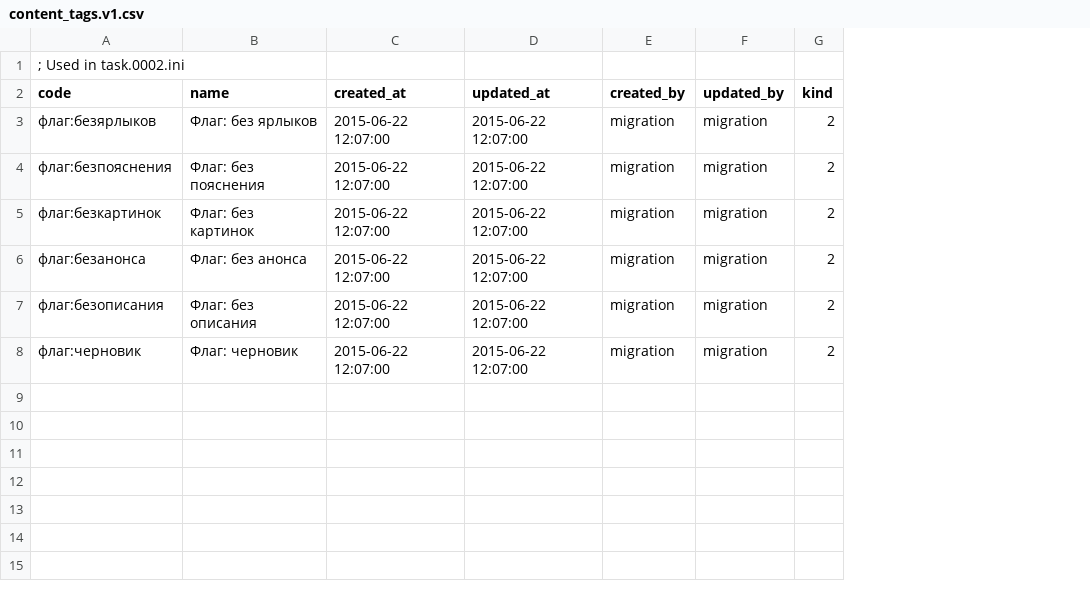
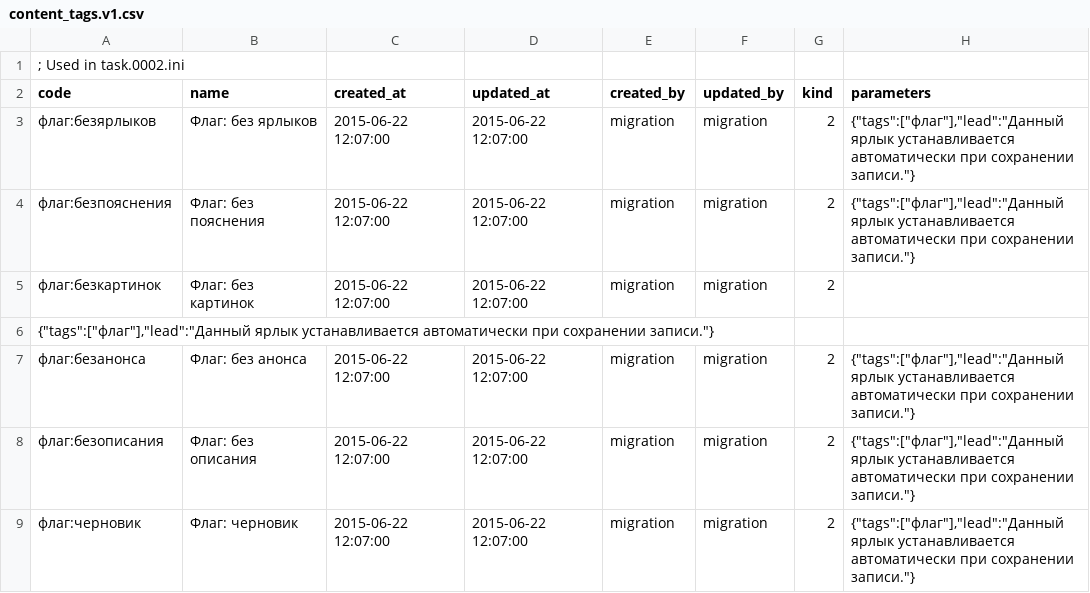
Before and after one commit to Moro4125/platform-cms, a CSV file: migrations/records/content_tags.v1.csv, drawn as a sheet; addresses are those after the commit; the diff names each change by its address in the sheet, - before the commit and + after, or states it on an @@ line.

```diff
--- a/migrations/records/content_tags.v1.csv
+++ b/migrations/records/content_tags.v1.csv
+column H (parameters), rows 3-4: {"tags":["флаг"],"lead":"Данный ярлык устанавливается автоматически при сохранении записи."} | {"tags":["флаг"],"lead":"Данный ярлык устанавливается автоматически при сохранении записи."}; rows 7-9: all {"tags":["флаг"],"lead":"Данный ярлык устанавливается автоматически при сохранении записи."}
+row 6: {"tags":["флаг"],"lead":"Данный ярлык устанавливается автоматически при сохранении записи."}
```
Also changed, not shown: 17 other files.
